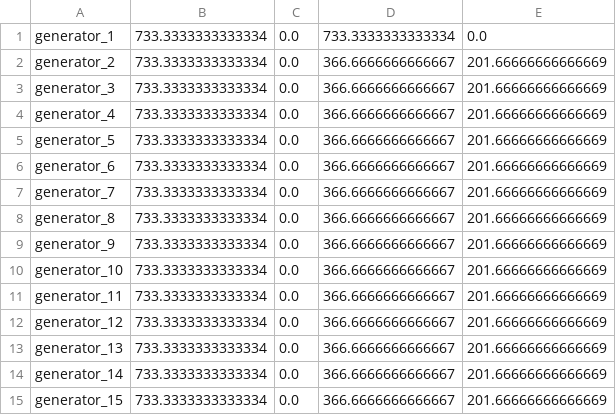
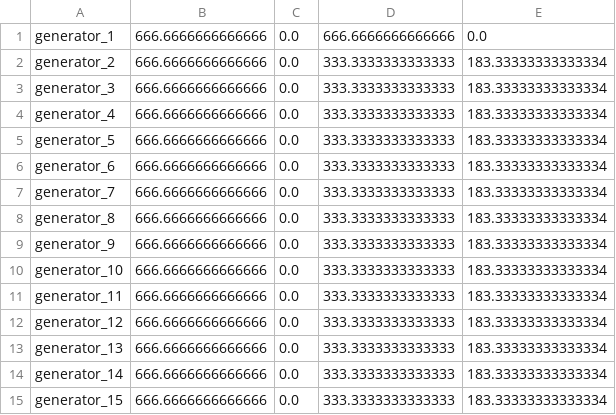
Before and after one commit to TrinhTrungDung/javafx-renewable-energy-simulator, a CSV file: generators.csv, drawn as a sheet.

```diff
--- a/generators.csv
+++ b/generators.csv
@@ -1,15 +1,15 @@
-generator_1,733.3333333333334,0.0,733.3333333333334,0.0
-generator_2,733.3333333333334,0.0,366.6666666666667,201.66666666666669
-generator_3,733.3333333333334,0.0,366.6666666666667,201.66666666666669
-generator_4,733.3333333333334,0.0,366.6666666666667,201.66666666666669
-generator_5,733.3333333333334,0.0,366.6666666666667,201.66666666666669
-generator_6,733.3333333333334,0.0,366.6666666666667,201.66666666666669
-generator_7,733.3333333333334,0.0,366.6666666666667,201.66666666666669
-generator_8,733.3333333333334,0.0,366.6666666666667,201.66666666666669
-generator_9,733.3333333333334,0.0,366.6666666666667,201.66666666666669
-generator_10,733.3333333333334,0.0,366.6666666666667,201.66666666666669
-generator_11,733.3333333333334,0.0,366.6666666666667,201.66666666666669
-generator_12,733.3333333333334,0.0,366.6666666666667,201.66666666666669
-generator_13,733.3333333333334,0.0,366.6666666666667,201.66666666666669
-generator_14,733.3333333333334,0.0,366.6666666666667,201.66666666666669
-generator_15,733.3333333333334,0.0,366.6666666666667,201.66666666666669
+generator_1,666.6666666666666,0.0,666.6666666666666,0.0
+generator_2,666.6666666666666,0.0,333.3333333333333,183.33333333333334
+generator_3,666.6666666666666,0.0,333.3333333333333,183.33333333333334
+generator_4,666.6666666666666,0.0,333.3333333333333,183.33333333333334
+generator_5,666.6666666666666,0.0,333.3333333333333,183.33333333333334
+generator_6,666.6666666666666,0.0,333.3333333333333,183.33333333333334
+generator_7,666.6666666666666,0.0,333.3333333333333,183.33333333333334
+generator_8,666.6666666666666,0.0,333.3333333333333,183.33333333333334
+generator_9,666.6666666666666,0.0,333.3333333333333,183.33333333333334
+generator_10,666.6666666666666,0.0,333.3333333333333,183.33333333333334
+generator_11,666.6666666666666,0.0,333.3333333333333,183.33333333333334
+generator_12,666.6666666666666,0.0,333.3333333333333,183.33333333333334
+generator_13,666.6666666666666,0.0,333.3333333333333,183.33333333333334
+generator_14,666.6666666666666,0.0,333.3333333333333,183.33333333333334
+generator_15,666.6666666666666,0.0,333.3333333333333,183.33333333333334
```
Also changed, not shown: 3 other files.
